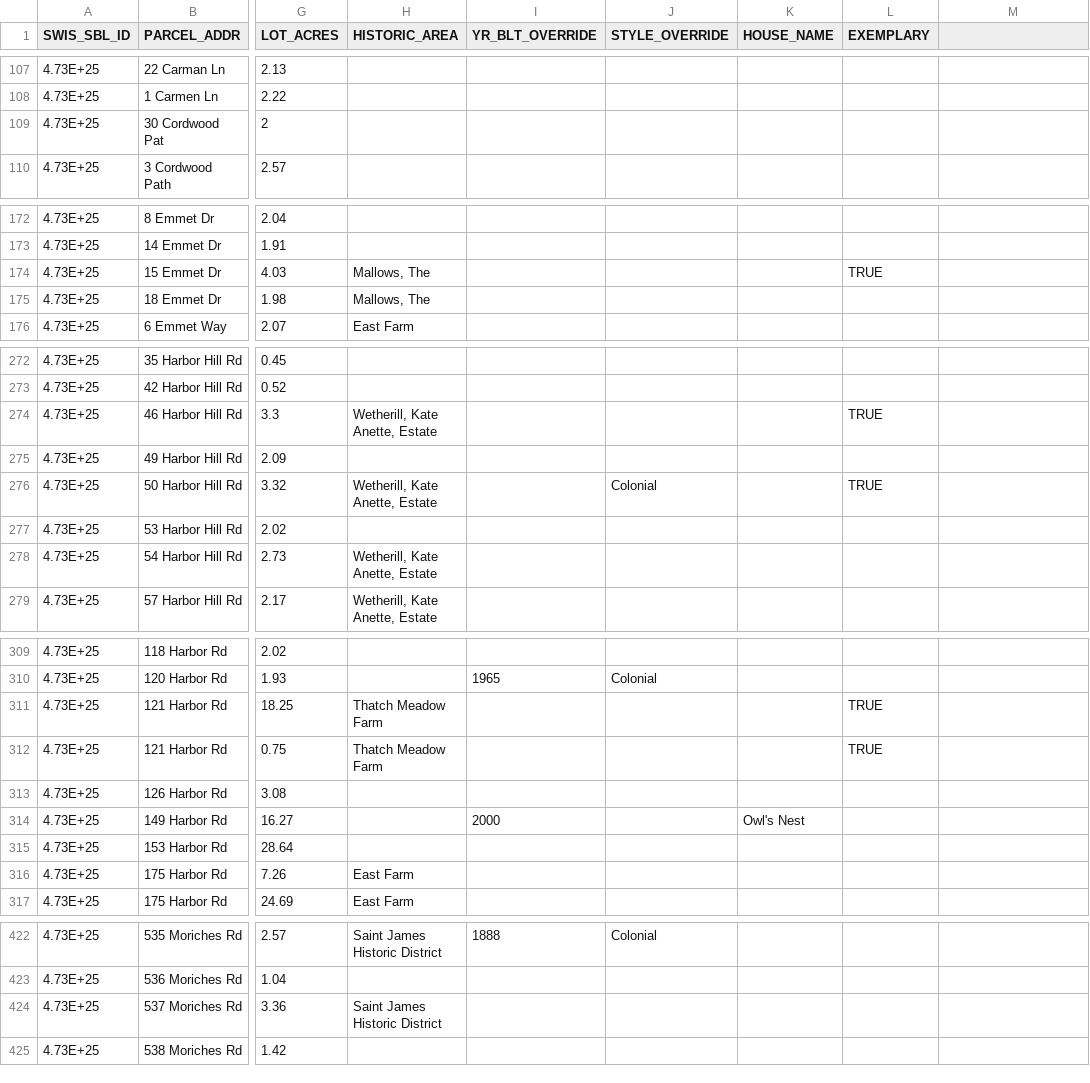
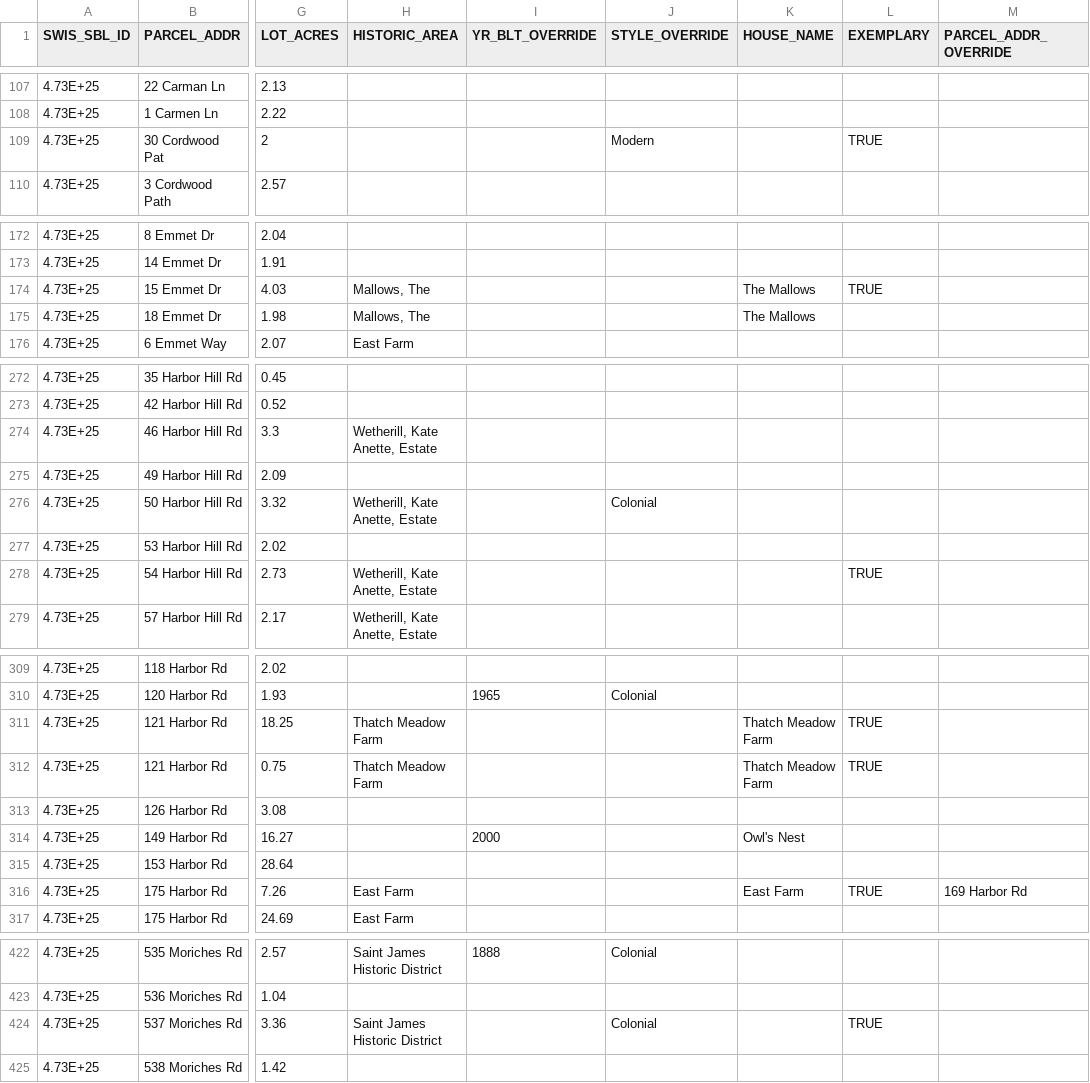
Before and after one commit to zchrywht/ARB-Precedent-Portal, a CSV file: source-data/manual_overrides.csv, drawn as a sheet; only a part is shown, gaps mark what is left out; the diff covers the shown part only; the diff names each change by its address in the sheet, - before the commit and + after, or states it on an @@ line.

```diff
--- a/source-data/manual_overrides.csv
+++ b/source-data/manual_overrides.csv
-M1: (empty)
+M1: PARCEL_ADDR_OVERRIDE
-J109 (STYLE_OVERRIDE): (empty)
+J109 (STYLE_OVERRIDE): Modern
-L109 (EXEMPLARY): (empty)
+L109 (EXEMPLARY): TRUE
-K174:K175 (HOUSE_NAME): (empty)
+K174:K175 (HOUSE_NAME): The Mallows
-L274 (EXEMPLARY): TRUE
+L274 (EXEMPLARY): (empty)
-L276 (EXEMPLARY): TRUE
+L276 (EXEMPLARY): (empty)
-L278 (EXEMPLARY): (empty)
+L278 (EXEMPLARY): TRUE
-K311:K312 (HOUSE_NAME): (empty)
+K311:K312 (HOUSE_NAME): Thatch Meadow Farm
-K316 (HOUSE_NAME): (empty)
+K316 (HOUSE_NAME): East Farm
-L316 (EXEMPLARY): (empty)
+L316 (EXEMPLARY): TRUE
-M316 (PARCEL_ADDR_OVERRIDE): (empty)
+M316 (PARCEL_ADDR_OVERRIDE): 169 Harbor Rd
-J424 (STYLE_OVERRIDE): (empty)
+J424 (STYLE_OVERRIDE): Colonial
-L424 (EXEMPLARY): (empty)
+L424 (EXEMPLARY): TRUE
```
Also changed, not shown: 9 edited cells elsewhere in this file, 23 other files.
